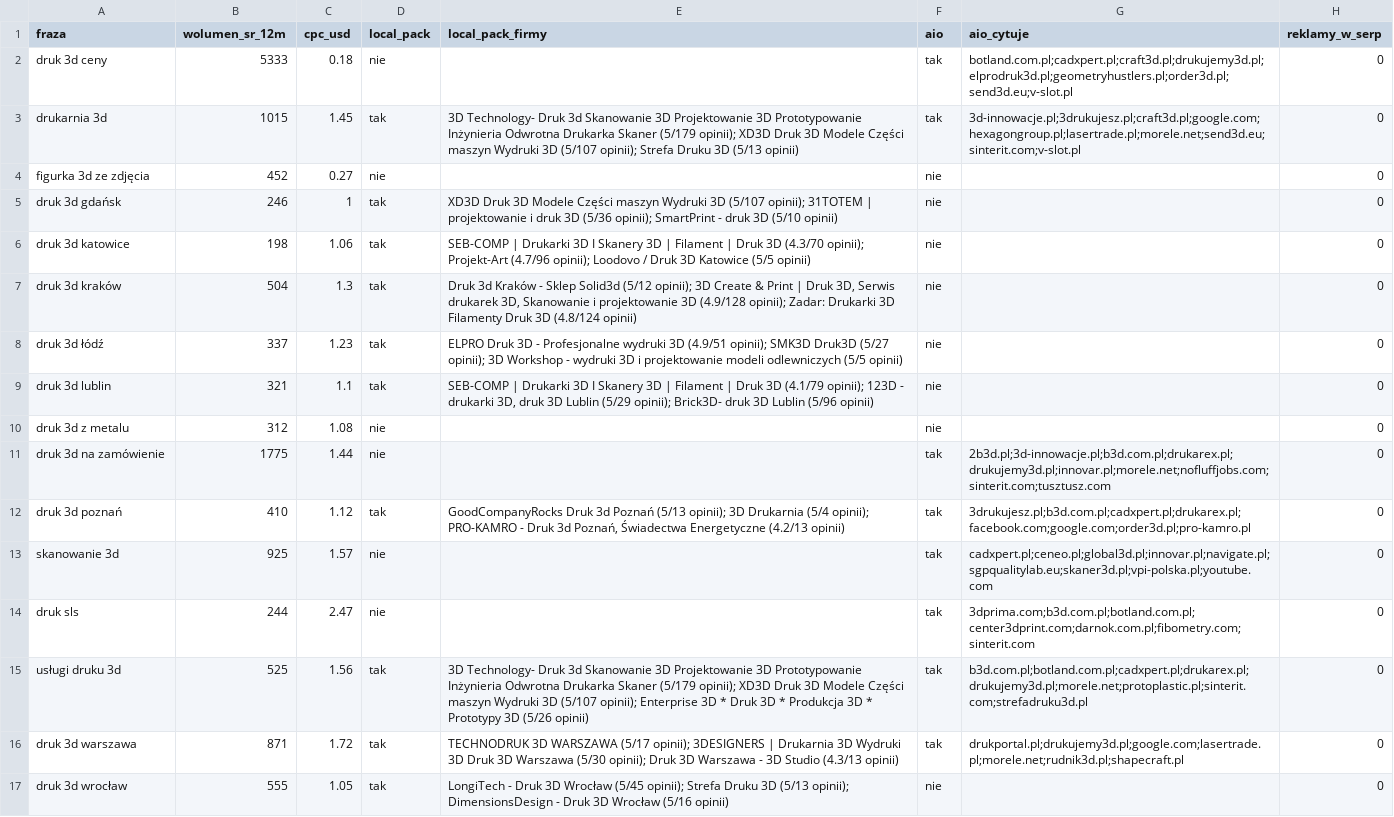
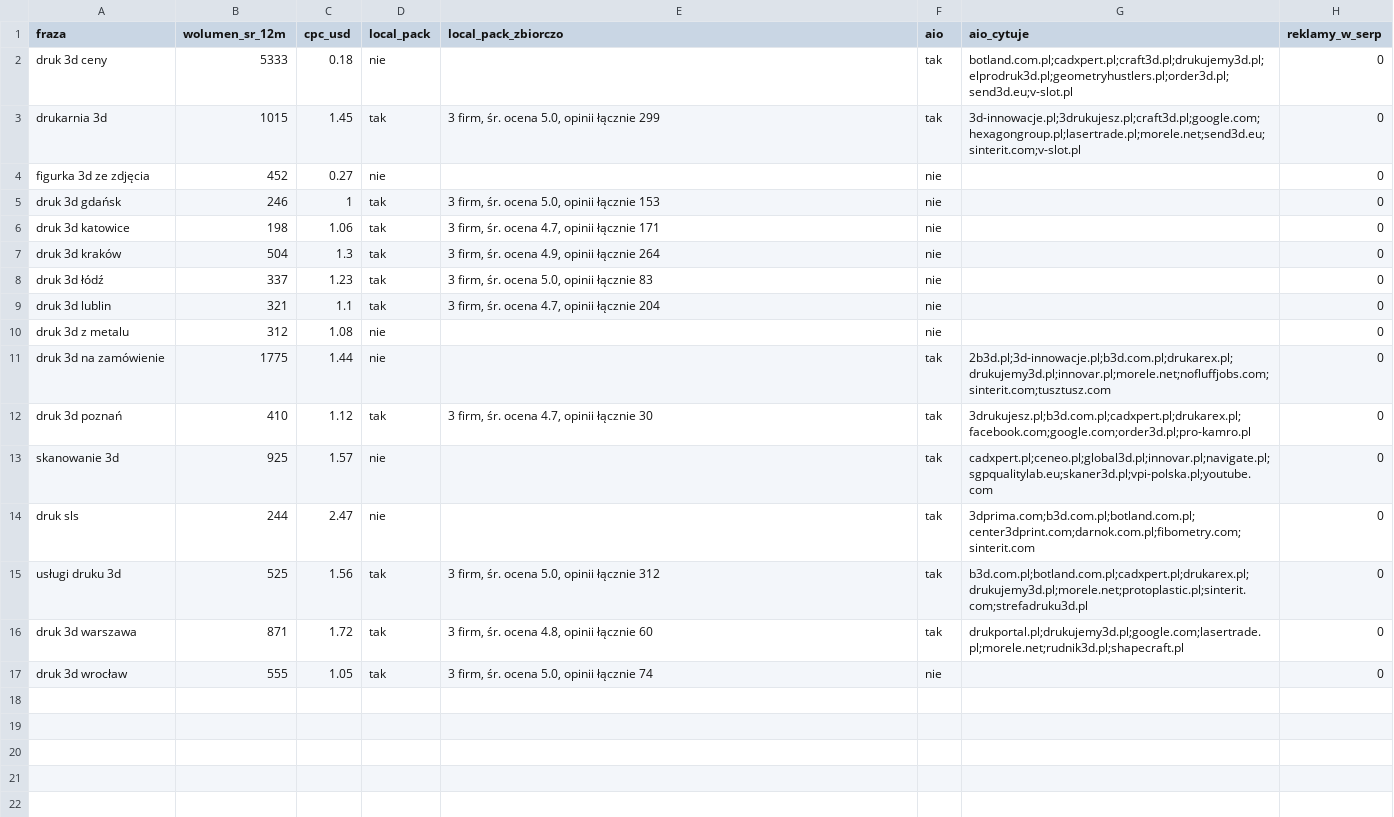
Before and after one commit to venomstyle/wnetrzakamila, a CSV file: research/nisze/finalisci/dane/uslugi-druku-popyt-serp-podsumowanie.csv, drawn as a sheet; only a part is shown; the diff names each change by its address in the sheet, - before the commit and + after, or states it on an @@ line.

```diff
--- a/research/nisze/finalisci/dane/uslugi-druku-popyt-serp-podsumowanie.csv
+++ b/research/nisze/finalisci/dane/uslugi-druku-popyt-serp-podsumowanie.csv
-E1: local_pack_firmy
+E1: local_pack_zbiorczo
-E3 (local_pack_zbiorczo): 3D Technology- Druk 3d Skanowanie 3D Projektowanie 3D Prototypowanie Inżynieria Odwrotna Drukarka Skaner (5/179 opinii); XD3D Druk 3D Modele Części maszyn Wydruki 3D (5/107 opinii); Strefa Druku 3D (5/13 opinii)
+E3 (local_pack_zbiorczo): 3 firm, śr. ocena 5.0, opinii łącznie 299
-E5 (local_pack_zbiorczo): XD3D Druk 3D Modele Części maszyn Wydruki 3D (5/107 opinii); 31TOTEM | projektowanie i druk 3D (5/36 opinii); SmartPrint - druk 3D (5/10 opinii)
+E5 (local_pack_zbiorczo): 3 firm, śr. ocena 5.0, opinii łącznie 153
-E6 (local_pack_zbiorczo): SEB-COMP | Drukarki 3D I Skanery 3D | Filament | Druk 3D (4.3/70 opinii); Projekt-Art (4.7/96 opinii); Loodovo / Druk 3D Katowice (5/5 opinii)
+E6 (local_pack_zbiorczo): 3 firm, śr. ocena 4.7, opinii łącznie 171
-E7 (local_pack_zbiorczo): Druk 3d Kraków - Sklep Solid3d (5/12 opinii); 3D Create & Print | Druk 3D, Serwis drukarek 3D, Skanowanie i projektowanie 3D (4.9/128 opinii); Zadar: Drukarki 3D Filamenty Druk 3D (4.8/124 opinii)
+E7 (local_pack_zbiorczo): 3 firm, śr. ocena 4.9, opinii łącznie 264
-E8 (local_pack_zbiorczo): ELPRO Druk 3D - Profesjonalne wydruki 3D (4.9/51 opinii); SMK3D Druk3D (5/27 opinii); 3D Workshop - wydruki 3D i projektowanie modeli odlewniczych (5/5 opinii)
+E8 (local_pack_zbiorczo): 3 firm, śr. ocena 5.0, opinii łącznie 83
-E9 (local_pack_zbiorczo): SEB-COMP | Drukarki 3D I Skanery 3D | Filament | Druk 3D (4.1/79 opinii); 123D - drukarki 3D, druk 3D Lublin (5/29 opinii); Brick3D- druk 3D Lublin (5/96 opinii)
+E9 (local_pack_zbiorczo): 3 firm, śr. ocena 4.7, opinii łącznie 204
-E12 (local_pack_zbiorczo): GoodCompanyRocks Druk 3d Poznań (5/13 opinii); 3D Drukarnia (5/4 opinii); PRO-KAMRO - Druk 3d Poznań, Świadectwa Energetyczne (4.2/13 opinii)
+E12 (local_pack_zbiorczo): 3 firm, śr. ocena 4.7, opinii łącznie 30
-E15 (local_pack_zbiorczo): 3D Technology- Druk 3d Skanowanie 3D Projektowanie 3D Prototypowanie Inżynieria Odwrotna Drukarka Skaner (5/179 opinii); XD3D Druk 3D Modele Części maszyn Wydruki 3D (5/107 opinii); Enterprise 3D * Druk 3D * Produkcja 3D * Prototypy 3D (5/26 opinii)
+E15 (local_pack_zbiorczo): 3 firm, śr. ocena 5.0, opinii łącznie 312
-E16 (local_pack_zbiorczo): TECHNODRUK 3D WARSZAWA (5/17 opinii); 3DESIGNERS | Drukarnia 3D Wydruki 3D Druk 3D Warszawa (5/30 opinii); Druk 3D Warszawa - 3D Studio (4.3/13 opinii)
+E16 (local_pack_zbiorczo): 3 firm, śr. ocena 4.8, opinii łącznie 60
-E17 (local_pack_zbiorczo): LongiTech - Druk 3D Wrocław (5/45 opinii); Strefa Druku 3D (5/13 opinii); DimensionsDesign - Druk 3D Wrocław (5/16 opinii)
+E17 (local_pack_zbiorczo): 3 firm, śr. ocena 5.0, opinii łącznie 74
```
Also changed, not shown: 7 other files.
